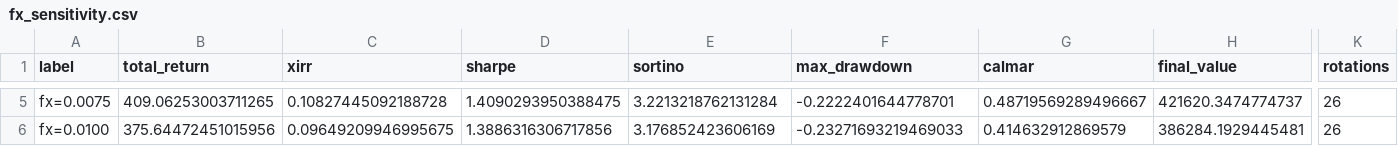
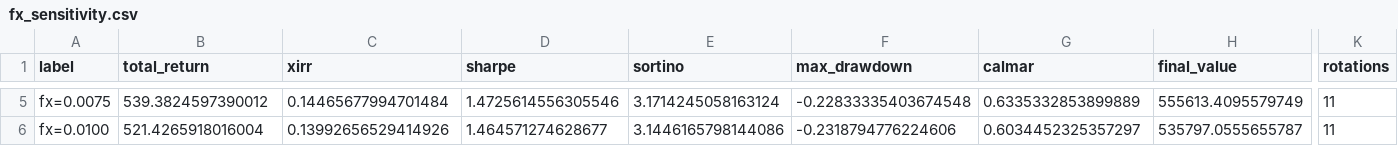
Before and after one commit to kamilkaczmareksolutions/gem-zi-checkup, a CSV file: results/fx_sensitivity.csv, drawn as a sheet; only a part is shown, gaps mark what is left out; the diff covers the shown part only; the diff names each change by its address in the sheet, - before the commit and + after, or states it on an @@ line.

```diff
--- a/results/fx_sensitivity.csv
+++ b/results/fx_sensitivity.csv
-B5 (total_return): 409.06253003711265
+B5 (total_return): 539.3824597390012
-C5 (xirr): 0.10827445092188728
+C5 (xirr): 0.14465677994701484
-D5 (sharpe): 1.4090293950388475
+D5 (sharpe): 1.4725614556305546
-E5 (sortino): 3.2213218762131284
+E5 (sortino): 3.1714245058163124
-F5 (max_drawdown): -0.2222401644778701
+F5 (max_drawdown): -0.22833335403674548
-G5 (calmar): 0.48719569289496667
+G5 (calmar): 0.6335332853899889
-H5 (final_value): 421620.3474774737
+H5 (final_value): 555613.4095579749
-K5:K6 (rotations): 26
+K5:K6 (rotations): 11
-B6 (total_return): 375.64472451015956
+B6 (total_return): 521.4265918016004
-C6 (xirr): 0.09649209946995675
+C6 (xirr): 0.13992656529414926
-D6 (sharpe): 1.3886316306717856
+D6 (sharpe): 1.464571274628677
-E6 (sortino): 3.176852423606169
+E6 (sortino): 3.1446165798144086
-F6 (max_drawdown): -0.23271693219469033
+F6 (max_drawdown): -0.2318794776224606
-G6 (calmar): 0.414632912869579
+G6 (calmar): 0.6034452325357297
-H6 (final_value): 386284.1929445481
+H6 (final_value): 535797.0555655787
```
Also changed, not shown: 29 edited cells elsewhere in this file, results/contribution_scenarios.csv, results/crossover_analysis.csv, 9 other files.
